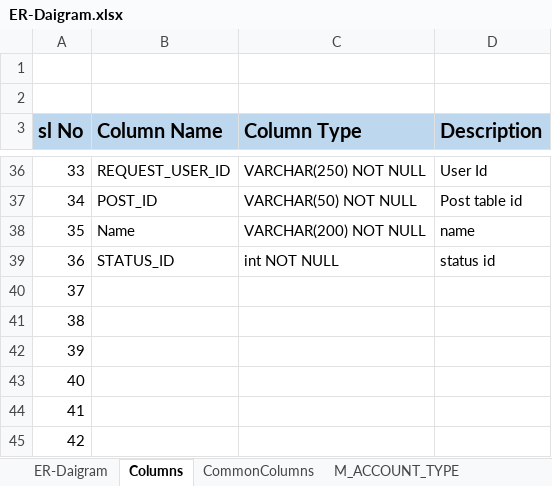
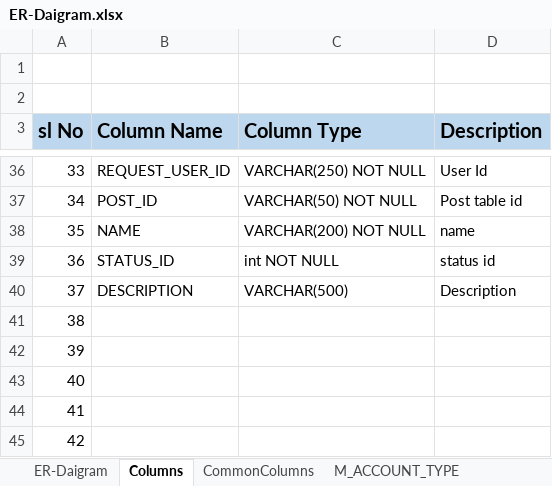
Before and after one commit to Atul-Raut/booking, an Excel workbook: Documents/ER-Daigram.xlsx, sheet Columns, drawn as a sheet; only a part is shown, gaps mark what is left out; values as stored, in another font and other column widths than the file's, no borders; the diff names each change by its address in the sheet, - before the commit and + after, or states it on an @@ line.

```diff
--- a/Documents/ER-Daigram.xlsx (sheet Columns)
+++ b/Documents/ER-Daigram.xlsx (sheet Columns)
-B38 (Column Name): Name
+B38 (Column Name): NAME
-B40 (Column Name): (empty)
+B40 (Column Name): DESCRIPTION
-C40 (Column Type): (empty)
+C40 (Column Type): VARCHAR(500)
-D40 (Description): (empty)
+D40 (Description): Description
```
Also changed, not shown: sheet M_ACCOUNT_TYPE, Documents/ScreenLayouts/SignupLayout.xlsx, Documents/Services/ServicesList.xlsx, 6 other files.
